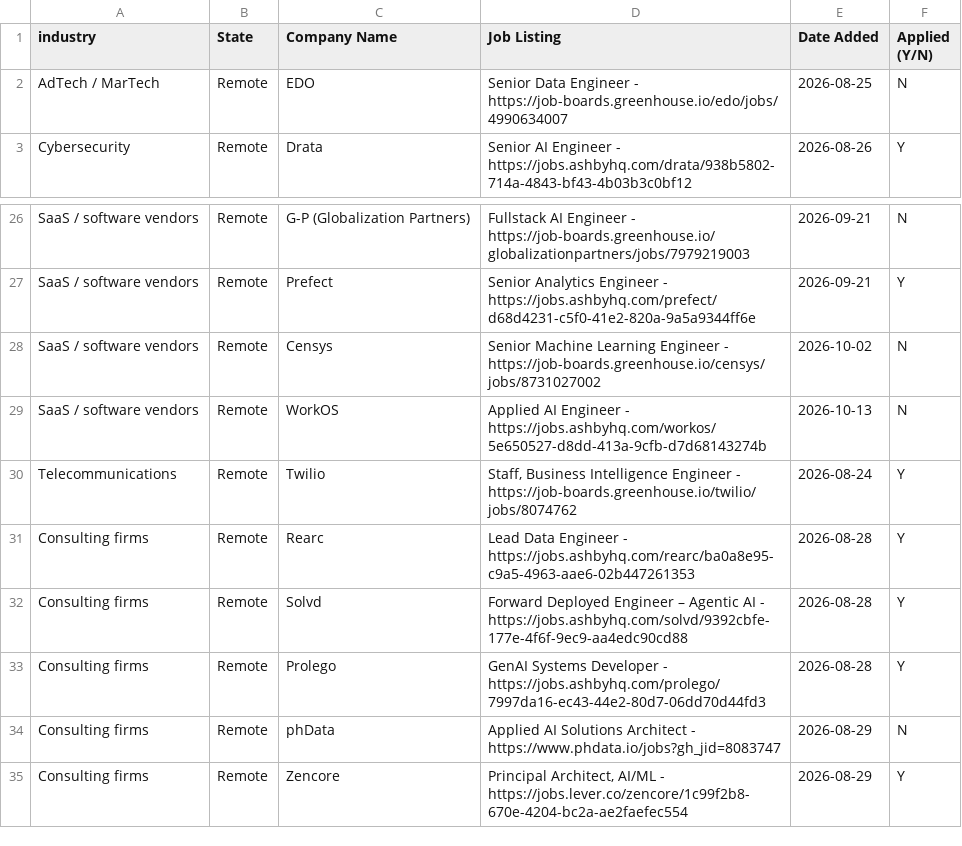
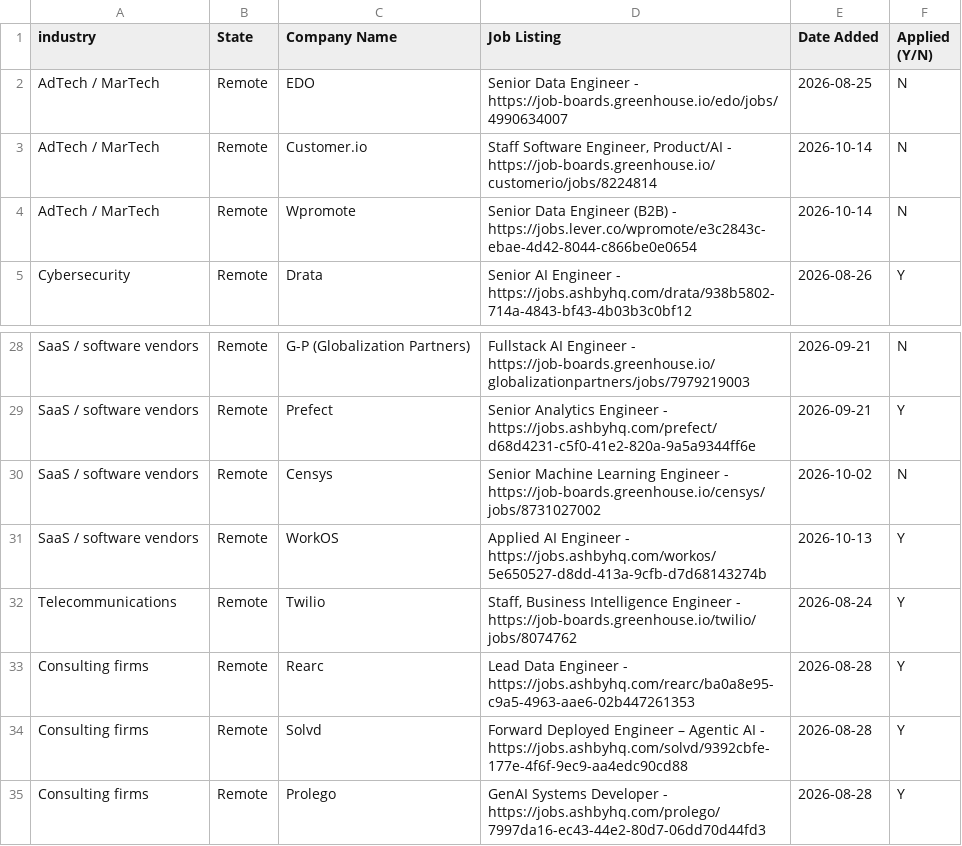
Before and after one commit to sandervw/job-search, a CSV file: data_eng_job_search.csv, drawn as a sheet; only a part is shown, gaps mark what is left out; the shorter side is filled out with more unchanged rows.

```diff
--- a/data_eng_job_search.csv
+++ b/data_eng_job_search.csv
@@ -2,2 +2,4 @@ industry,State,Company Name,Job Listing,Date Added,Applied (Y/N)
 AdTech / MarTech,Remote,EDO,Senior Data Engineer - https://job-boards.greenhouse.io/edo/jobs/4990634007,2026-08-25,N
+AdTech / MarTech,Remote,Customer.io,"Staff Software Engineer, Product/AI - https://job-boards.greenhouse.io/customerio/jobs/8224814",2026-10-14,N
+AdTech / MarTech,Remote,Wpromote,Senior Data Engineer (B2B) - https://jobs.lever.co/wpromote/e3c2843c-ebae-4d42-8044-c866be0e0654,2026-10-14,N
 Cybersecurity,Remote,Drata,Senior AI Engineer - https://jobs.ashbyhq.com/drata/938b5802-714a-4843-bf43-4b03b3c0bf12,2026-08-26,Y
@@ -28,3 +30,3 @@ SaaS / software vendors,Remote,Prefect,Senior Analytics Engineer - https://jobs.
 SaaS / software vendors,Remote,Censys,Senior Machine Learning Engineer - https://job-boards.greenhouse.io/censys/jobs/8731027002,2026-10-02,N
-SaaS / software vendors,Remote,WorkOS,Applied AI Engineer - https://jobs.ashbyhq.com/workos/5e650527-d8dd-413a-9cfb-d7d68143274b,2026-10-13,N
+SaaS / software vendors,Remote,WorkOS,Applied AI Engineer - https://jobs.ashbyhq.com/workos/5e650527-d8dd-413a-9cfb-d7d68143274b,2026-10-13,Y
 Telecommunications,Remote,Twilio,"Staff, Business Intelligence Engineer - https://job-boards.greenhouse.io/twilio/jobs/8074762",2026-08-24,Y
```
